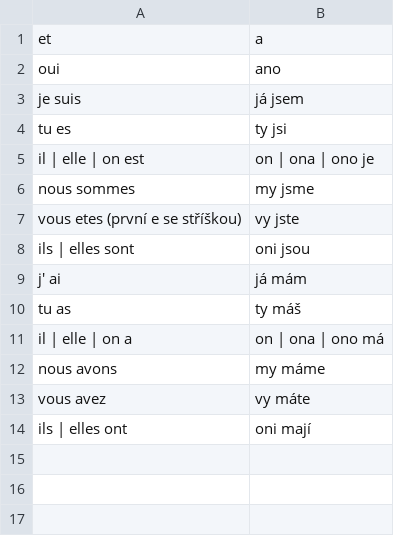
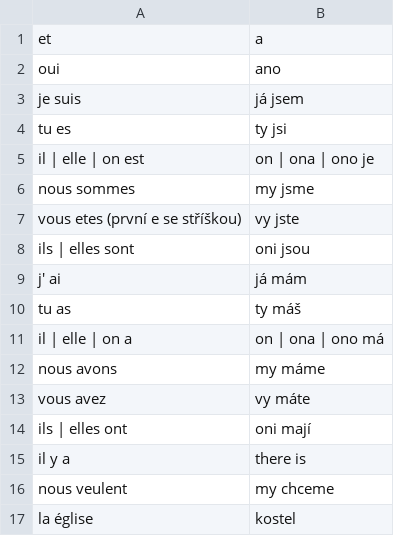
Before and after one commit to JanHoralik/quizlet-sets, a CSV file: Honza-fransk.csv, drawn as a sheet.

```diff
--- a/Honza-fransk.csv
+++ b/Honza-fransk.csv
@@ -14 +14,4 @@ vous avez, vy máte
 ils | elles ont, oni mají
+il y a, there is
+nous veulent, my chceme
+la église, kostel
```
Also changed, not shown: Honza-norsk-ord.csv.
